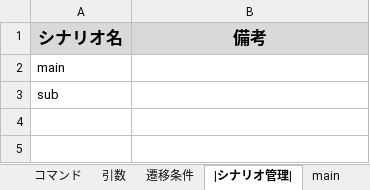
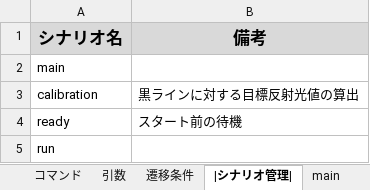
Before and after one commit to Black2856/etrobo2023, an Excel workbook: util/scenario/scenario.xlsm, sheet |シナリオ管理|, drawn as a sheet; values as stored, in another font and other column widths than the file's, no borders; charts and pictures not drawn; addresses are those after the commit; the diff names each change by its address in the sheet, - before the commit and + after, or states it on an @@ line.

Commit message:
add_calibration_system

```diff
--- a/util/scenario/scenario.xlsm (sheet |シナリオ管理|)
+++ b/util/scenario/scenario.xlsm (sheet |シナリオ管理|)
+row 3: calibration | 黒ラインに対する目標反射光値の算出
+row 4: ready | スタート前の待機
-A5 (シナリオ名): sub
+A5 (シナリオ名): run
```
Also changed, not shown: sheet main, sheet run, sheet xlwings.conf, other sheet tabs, 16 other files.
